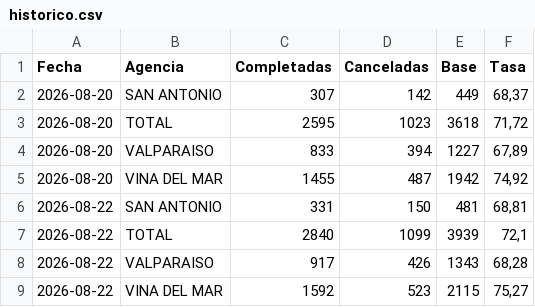
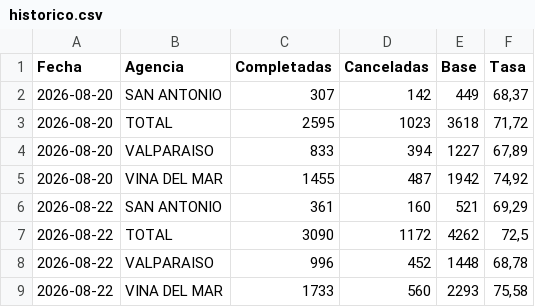
Before and after one commit to portalkpistecnicos/Tasa-Instalacion, a CSV file: data/historico.csv, drawn as a sheet; removed rows and columns are numbered as before the commit, all else as after; the diff names each change by its address in the sheet, - before the commit and + after, or states it on an @@ line.

Commit message:
Actualiza tasa de instalacion 2026-08-22

```diff
--- a/data/historico.csv
+++ b/data/historico.csv
-row 6: 2026-08-22 | SAN ANTONIO | 331 | 150 | 481 | 68,81
-row 7: 2026-08-22 | TOTAL | 2840 | 1099 | 3939 | 72,1
-row 8: 2026-08-22 | VALPARAISO | 917 | 426 | 1343 | 68,28
-row 9: 2026-08-22 | VINA DEL MAR | 1592 | 523 | 2115 | 75,27
+row 6: 2026-08-22 | SAN ANTONIO | 361 | 160 | 521 | 69,29
+row 7: 2026-08-22 | TOTAL | 3090 | 1172 | 4262 | 72,5
+row 8: 2026-08-22 | VALPARAISO | 996 | 452 | 1448 | 68,78
+row 9: 2026-08-22 | VINA DEL MAR | 1733 | 560 | 2293 | 75,58
```
Also changed, not shown: 2 other files.
